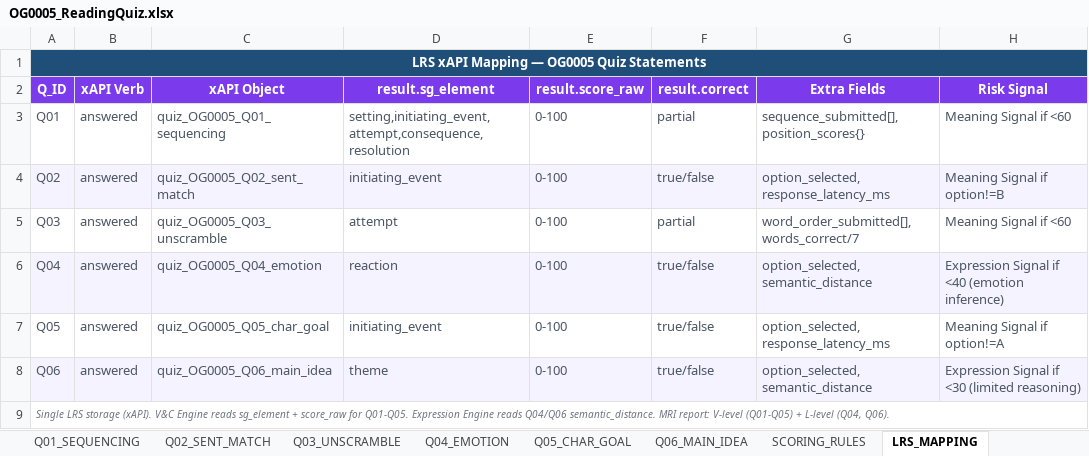
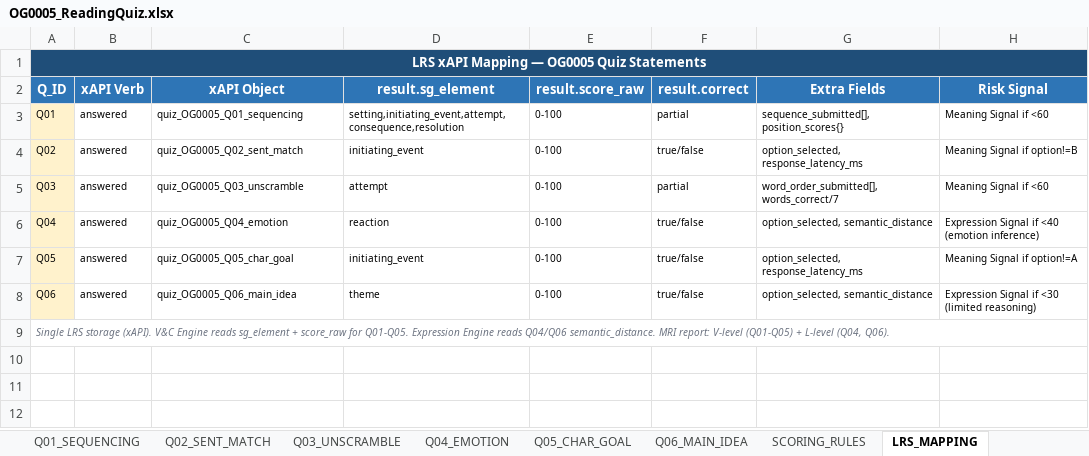
Before and after one commit to chbnglee/reading-quiz, an Excel workbook: OG0005/OG0005_ReadingQuiz.xlsx, sheet LRS_MAPPING, drawn as a sheet; values as stored, in another font and other column widths than the file's, no borders; the diff names each change by its address in the sheet, - before the commit and + after, or states it on an @@ line.

```diff
--- a/OG0005/OG0005_ReadingQuiz.xlsx (sheet LRS_MAPPING)
+++ b/OG0005/OG0005_ReadingQuiz.xlsx (sheet LRS_MAPPING)
-A2:H2 fill: #7C3AED
+A2:H2 fill: #2E75B6
-A3 fill: none
+A3 fill: #FFF2CC
-A3:H8 text colour: #4B5563
+A3:H8 text colour: black, text size: smaller
-A4 fill: #F5F3FF
+A4 fill: #FFF2CC
-B4:H4 fill: #F5F3FF
+B4:H4 fill: none
-A5 fill: none
+A5 fill: #FFF2CC
-A6 fill: #F5F3FF
+A6 fill: #FFF2CC
-B6:H6 fill: #F5F3FF
+B6:H6 fill: none
-A7 fill: none
+A7 fill: #FFF2CC
-A8 fill: #F5F3FF
+A8 fill: #FFF2CC
-B8:H8 fill: #F5F3FF
+B8:H8 fill: none
```
Also changed, not shown: sheet SCORING_RULES, sheet Q06_MAIN_IDEA, sheet Q05_CHAR_GOAL, OG0021/OG0021_ReadingQuiz.xlsx.
